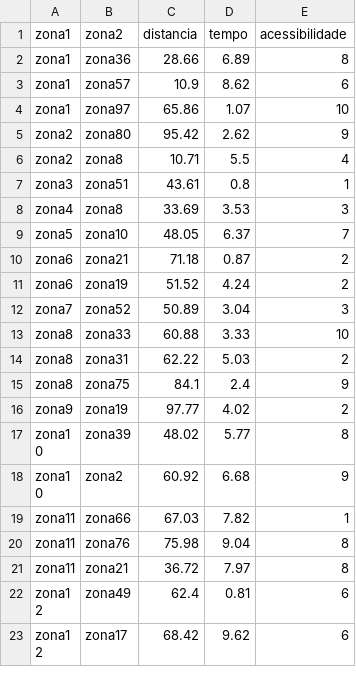
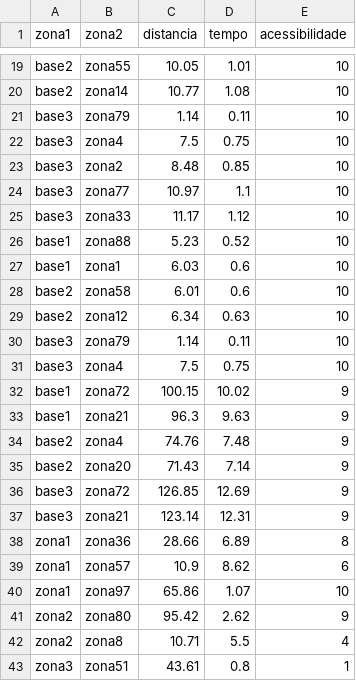
Before and after one commit to bart115/Projeto_IA, a CSV file: caminhos.csv, drawn as a sheet; only a part is shown, gaps mark what is left out; the shorter side is filled out with more unchanged rows; the diff covers the shown part only.

Commit message:
acrescentei bases e abastecer se passar lá

```diff
--- a/caminhos.csv
+++ b/caminhos.csv
@@ -2 +19,20 @@ zona1,zona2,distancia,tempo,acessibilidade
+base2,zona55,10.05,1.01,10
+base2,zona14,10.77,1.08,10
+base3,zona79,1.14,0.11,10
+base3,zona4,7.5,0.75,10
+base3,zona2,8.48,0.85,10
+base3,zona77,10.97,1.1,10
+base3,zona33,11.17,1.12,10
+base1,zona88,5.23,0.52,10
+base1,zona1,6.03,0.6,10
+base2,zona58,6.01,0.6,10
+base2,zona12,6.34,0.63,10
+base3,zona79,1.14,0.11,10
+base3,zona4,7.5,0.75,10
+base1,zona72,100.15,10.02,9
+base1,zona21,96.3,9.63,9
+base2,zona4,74.76,7.48,9
+base2,zona20,71.43,7.14,9
+base3,zona72,126.85,12.69,9
+base3,zona21,123.14,12.31,9
 zona1,zona36,28.66,6.89,8
```
Also changed, not shown: 17 added rows elsewhere in this file, zonas.csv, 2 other files.
